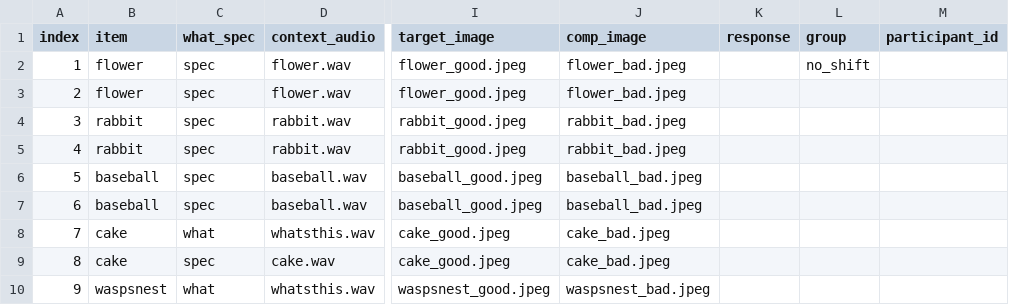
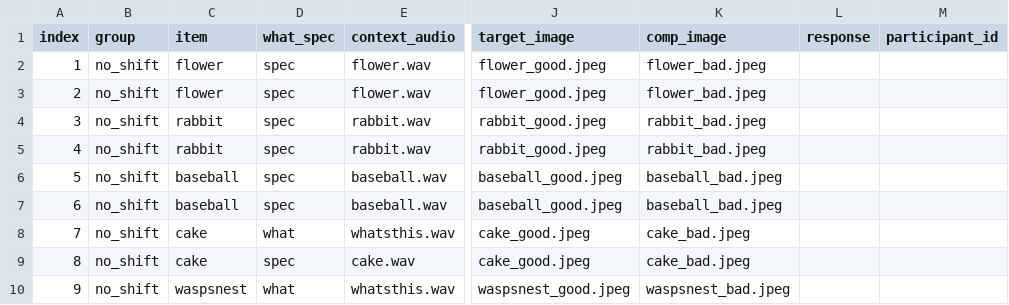
Before and after one commit to willclapp/Replication245B, a CSV file: experiment_no_shift/trial_csv/exposure.csv, drawn as a sheet; only a part is shown, gaps mark what is left out; removed rows and columns are numbered as before the commit, all else as after; the diff names each change by its address in the sheet, - before the commit and + after, or states it on an @@ line.

```diff
--- a/experiment_no_shift/trial_csv/exposure.csv
+++ b/experiment_no_shift/trial_csv/exposure.csv
+column B (group), rows 2-10: all no_shift
-column L (group), row 2: no_shift
```
Also changed, not shown: 3 other files.
